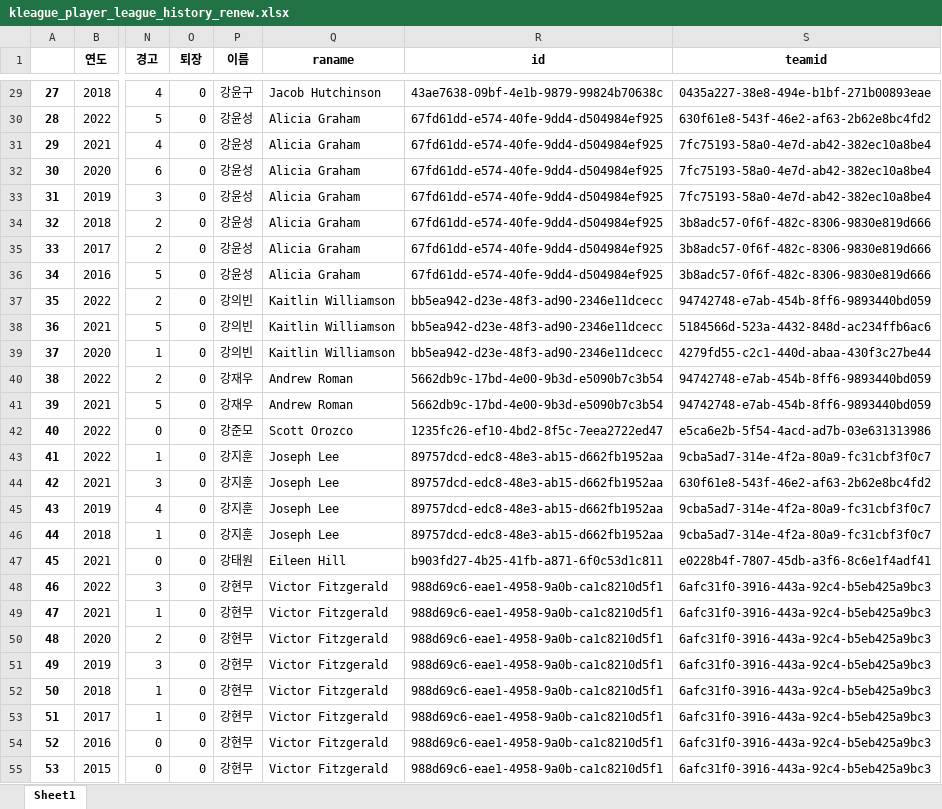
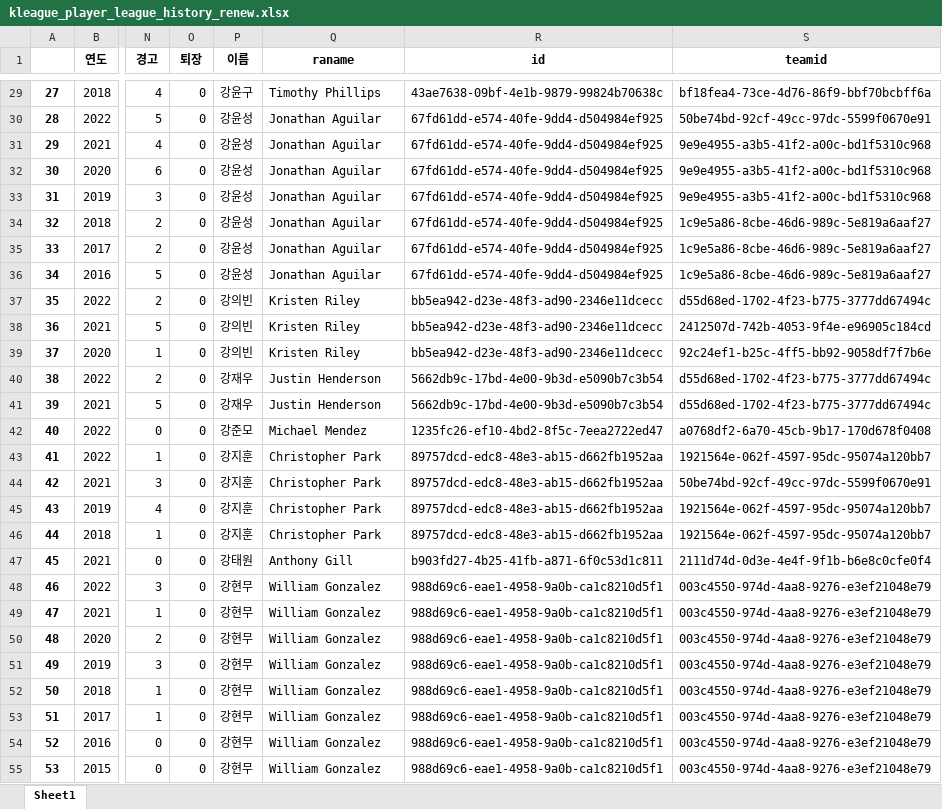
Before and after one commit to 2022-DB-502-Group2-Project/Oracle-Query-Script, an Excel workbook: datas_to_english/kleague_player_league_history_renew.xlsx, sheet Sheet1, drawn as a sheet; only a part is shown, gaps mark what is left out; values as stored, in another font and other column widths than the file's, no borders; the diff covers the shown part only; the diff names each change by its address in the sheet, - before the commit and + after, or states it on an @@ line.

```diff
--- a/datas_to_english/kleague_player_league_history_renew.xlsx (sheet Sheet1)
+++ b/datas_to_english/kleague_player_league_history_renew.xlsx (sheet Sheet1)
-Q29 (raname): Jacob Hutchinson
+Q29 (raname): Timothy Phillips
-S29 (teamid): 0435a227-38e8-494e-b1bf-271b00893eae
+S29 (teamid): bf18fea4-73ce-4d76-86f9-bbf70bcbff6a
-Q30:Q36 (raname): Alicia Graham
+Q30:Q36 (raname): Jonathan Aguilar
-S30 (teamid): 630f61e8-543f-46e2-af63-2b62e8bc4fd2
+S30 (teamid): 50be74bd-92cf-49cc-97dc-5599f0670e91
-S31:S33 (teamid): 7fc75193-58a0-4e7d-ab42-382ec10a8be4
+S31:S33 (teamid): 9e9e4955-a3b5-41f2-a00c-bd1f5310c968
-S34:S36 (teamid): 3b8adc57-0f6f-482c-8306-9830e819d666
+S34:S36 (teamid): 1c9e5a86-8cbe-46d6-989c-5e819a6aaf27
-Q37:Q39 (raname): Kaitlin Williamson
+Q37:Q39 (raname): Kristen Riley
-S37 (teamid): 94742748-e7ab-454b-8ff6-9893440bd059
+S37 (teamid): d55d68ed-1702-4f23-b775-3777dd67494c
-S38 (teamid): 5184566d-523a-4432-848d-ac234ffb6ac6
+S38 (teamid): 2412507d-742b-4053-9f4e-e96905c184cd
-S39 (teamid): 4279fd55-c2c1-440d-abaa-430f3c27be44
+S39 (teamid): 92c24ef1-b25c-4ff5-bb92-9058df7f7b6e
-Q40:Q41 (raname): Andrew Roman
+Q40:Q41 (raname): Justin Henderson
-S40:S41 (teamid): 94742748-e7ab-454b-8ff6-9893440bd059
+S40:S41 (teamid): d55d68ed-1702-4f23-b775-3777dd67494c
-Q42 (raname): Scott Orozco
+Q42 (raname): Michael Mendez
-S42 (teamid): e5ca6e2b-5f54-4acd-ad7b-03e631313986
+S42 (teamid): a0768df2-6a70-45cb-9b17-170d678f0408
-Q43:Q46 (raname): Joseph Lee
+Q43:Q46 (raname): Christopher Park
-S43 (teamid): 9cba5ad7-314e-4f2a-80a9-fc31cbf3f0c7
+S43 (teamid): 1921564e-062f-4597-95dc-95074a120bb7
-S44 (teamid): 630f61e8-543f-46e2-af63-2b62e8bc4fd2
+S44 (teamid): 50be74bd-92cf-49cc-97dc-5599f0670e91
-S45:S46 (teamid): 9cba5ad7-314e-4f2a-80a9-fc31cbf3f0c7
+S45:S46 (teamid): 1921564e-062f-4597-95dc-95074a120bb7
-Q47 (raname): Eileen Hill
+Q47 (raname): Anthony Gill
-S47 (teamid): e0228b4f-7807-45db-a3f6-8c6e1f4adf41
+S47 (teamid): 2111d74d-0d3e-4e4f-9f1b-b6e8c0cfe0f4
-Q48:Q55 (raname): Victor Fitzgerald
+Q48:Q55 (raname): William Gonzalez
-S48:S55 (teamid): 6afc31f0-3916-443a-92c4-b5eb425a9bc3
+S48:S55 (teamid): 003c4550-974d-4aa8-9276-e3ef21048e79
```
Also changed, not shown: 1534 edited cells elsewhere in this sheet, datas_to_english/kleague_player_information_renew.xlsx, datas_to_english/previous_league_history_renew.xlsx, 5 other files.
